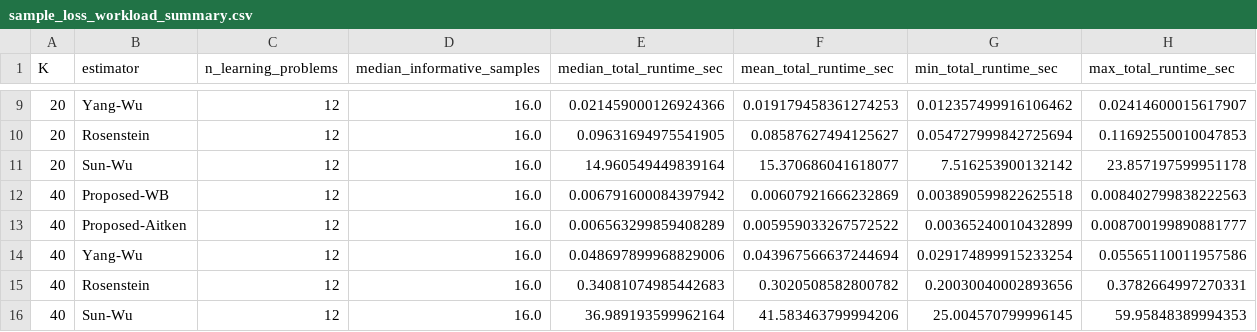
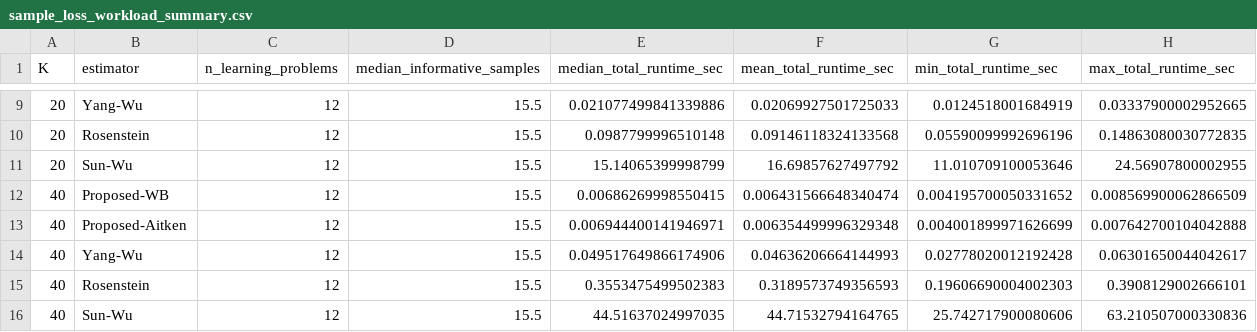
Before and after one commit to hsabaei/Lyapunov-Exponent-Estimator-Comparison, a CSV file: results/experiment3_sample_loss_runtime/sample_loss_workload_summary.csv, drawn as a sheet; only a part is shown, gaps mark what is left out; the diff covers the shown part only.

```diff
--- a/results/experiment3_sample_loss_runtime/sample_loss_workload_summary.csv
+++ b/results/experiment3_sample_loss_runtime/sample_loss_workload_summary.csv
@@ -9,8 +9,8 @@ K,estimator,n_learning_problems,median_informative_samples,median_total_runtime_
-20,Yang-Wu,12,16.0,0.021459000126924366,0.019179458361274253,0.012357499916106462,0.02414600015617907
-20,Rosenstein,12,16.0,0.09631694975541905,0.08587627494125627,0.054727999842725694,0.11692550010047853
-20,Sun-Wu,12,16.0,14.960549449839164,15.370686041618077,7.516253900132142,23.857197599951178
-40,Proposed-WB,12,16.0,0.006791600084397942,0.00607921666232869,0.003890599822625518,0.008402799838222563
-40,Proposed-Aitken,12,16.0,0.006563299859408289,0.005959033267572522,0.00365240010432899,0.008700199890881777
-40,Yang-Wu,12,16.0,0.048697899968829006,0.043967566637244694,0.029174899915233254,0.05565110011957586
-40,Rosenstein,12,16.0,0.34081074985442683,0.3020508582800782,0.20030040002893656,0.3782664997270331
-40,Sun-Wu,12,16.0,36.989193599962164,41.583463799994206,25.004570799996145,59.95848389994353
+20,Yang-Wu,12,15.5,0.021077499841339886,0.02069927501725033,0.0124518001684919,0.03337900002952665
+20,Rosenstein,12,15.5,0.0987799996510148,0.09146118324133568,0.05590099992696196,0.14863080030772835
+20,Sun-Wu,12,15.5,15.14065399998799,16.69857627497792,11.010709100053646,24.56907800002955
+40,Proposed-WB,12,15.5,0.00686269998550415,0.006431566648340474,0.004195700050331652,0.008569900062866509
+40,Proposed-Aitken,12,15.5,0.006944400141946971,0.006354499996329348,0.004001899971626699,0.007642700104042888
+40,Yang-Wu,12,15.5,0.049517649866174906,0.04636206664144993,0.02778020012192428,0.06301650044042617
+40,Rosenstein,12,15.5,0.3553475499502383,0.3189573749356593,0.19606690004002303,0.3908129002666101
+40,Sun-Wu,12,15.5,44.51637024997035,44.71532794164765,25.742717900080606,63.210507000330836
```
Also changed, not shown: 85 edited cells elsewhere in this file, results/experiment3_sample_loss_runtime/sample_loss_call_summary.csv, results/experiment3_sample_loss_runtime/sample_loss_diagnostics.csv, 3 other files.
